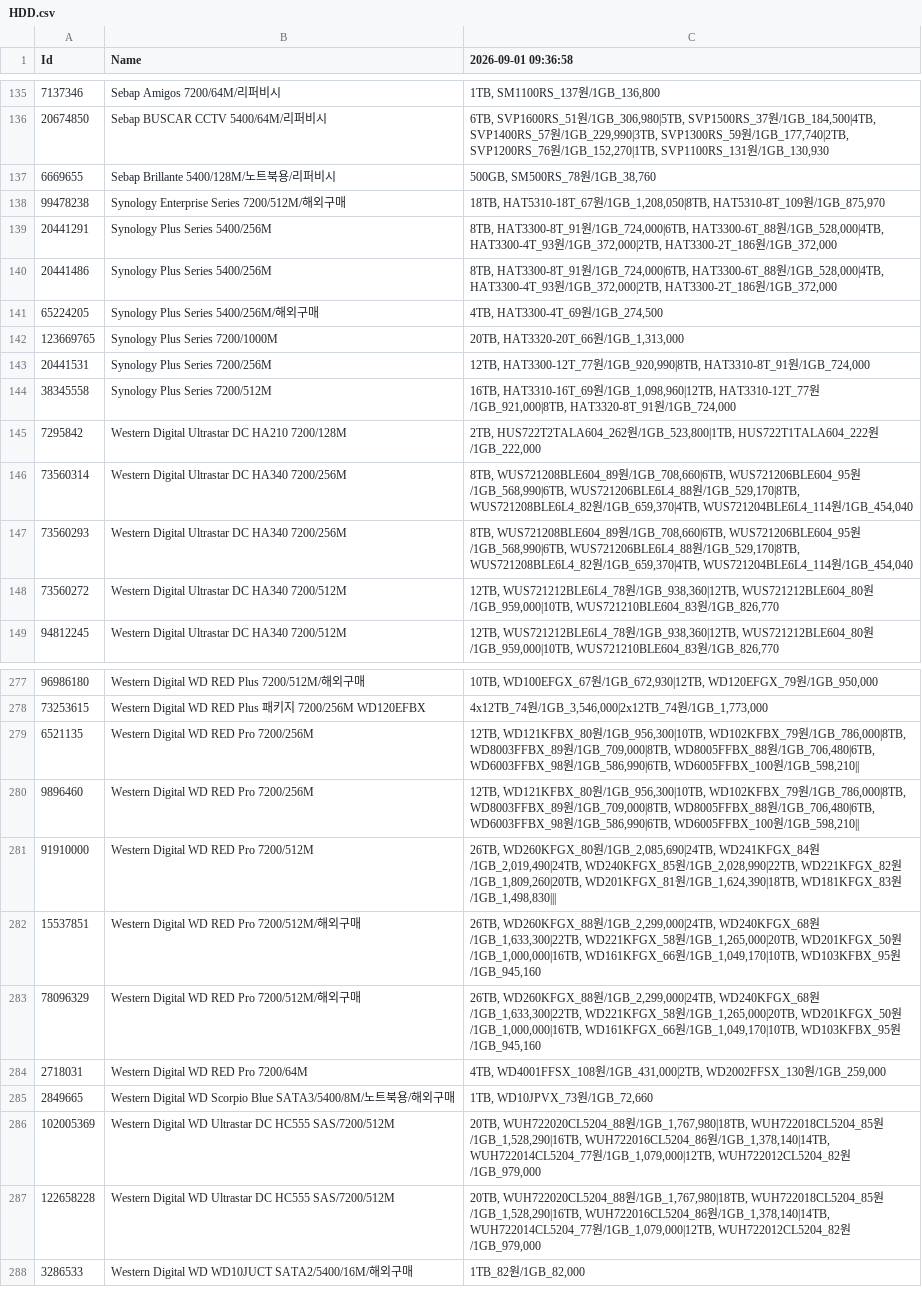
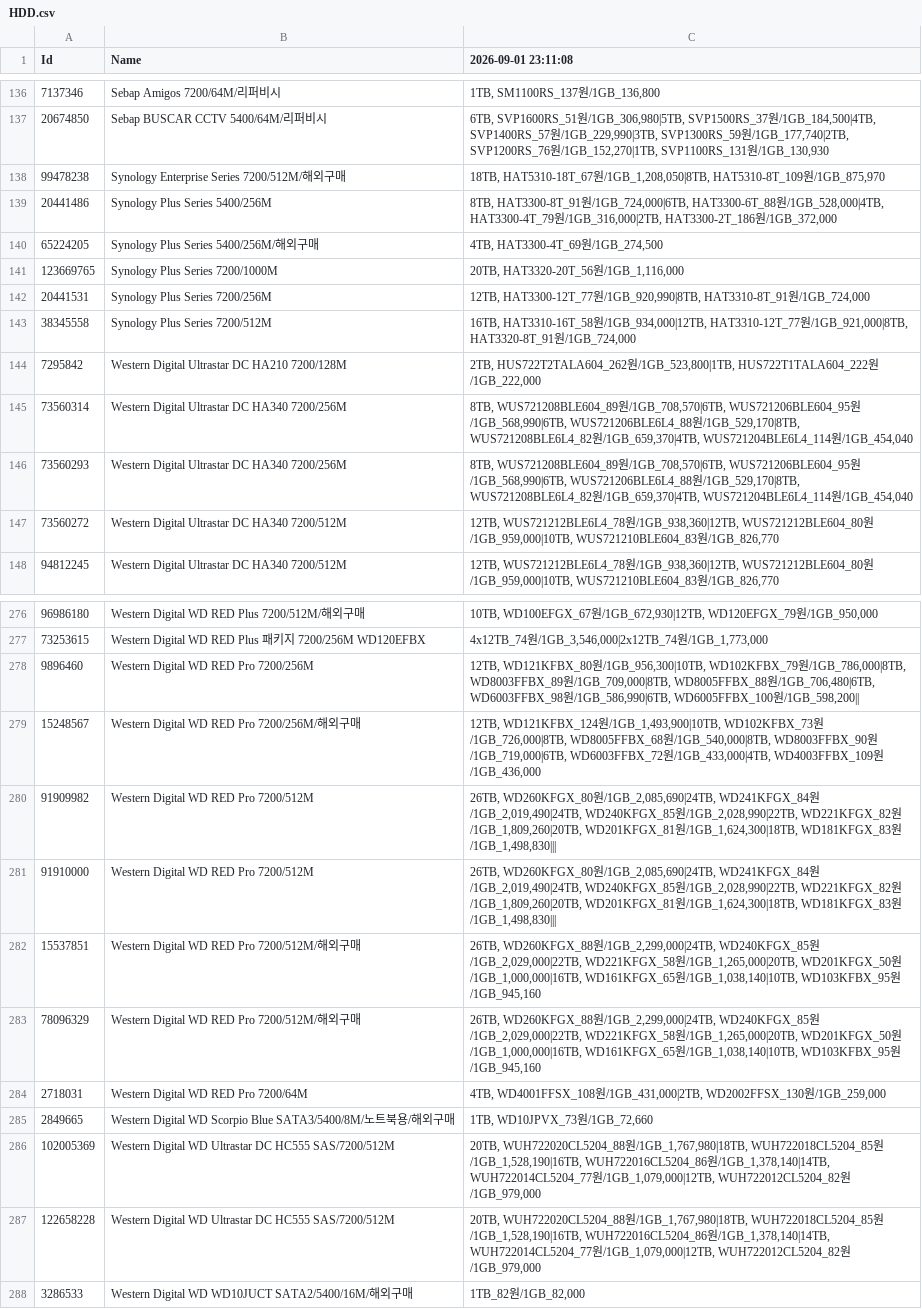
Before and after one commit to door-JH/Danawa-Crawler, a CSV file: crawl_data/HDD.csv, drawn as a sheet; only a part is shown, gaps mark what is left out; removed rows and columns are numbered as before the commit, all else as after; the diff covers the shown part only; the diff names each change by its address in the sheet, - before the commit and + after, or states it on an @@ line.

```diff
--- a/crawl_data/HDD.csv
+++ b/crawl_data/HDD.csv
-C1: 2026-09-01 09:36:58
+C1: 2026-09-01 23:11:08
-row 137: 6669655 | Sebap Brillante 5400/128M/노트북용/리퍼비시 | 500GB, SM500RS_78원/1GB_38,760
-row 139: 20441291 | Synology Plus Series 5400/256M | 8TB, HAT3300-8T_91원/1GB_724,000|6TB, HAT3300-6T_88원/1GB_528,000|4TB, HAT3300-4T_93원/1GB_372,000|2TB, HAT3300-2T_186원/1GB_372,000
-C139 (2026-09-01 23:11:08): …원/1GB_528,000|4TB, HAT3300-4T_93원/1GB_372,000|2TB, HAT3300-2T_186원…
+C139 (2026-09-01 23:11:08): …원/1GB_528,000|4TB, HAT3300-4T_79원/1GB_316,000|2TB, HAT3300-2T_186원…
-C141 (2026-09-01 23:11:08): 20TB, HAT3320-20T_66원/1GB_1,313,000
+C141 (2026-09-01 23:11:08): 20TB, HAT3320-20T_56원/1GB_1,116,000
-C143 (2026-09-01 23:11:08): 16TB, HAT3310-16T_69원/1GB_1,098,960|12TB, HAT3310-12T_77원…
+C143 (2026-09-01 23:11:08): 16TB, HAT3310-16T_58원/1GB_934,000|12TB, HAT3310-12T_77원…
-C145:C146 (2026-09-01 23:11:08): …WUS721208BLE604_89원/1GB_708,660|6TB, WUS721206BLE604_95원…
+C145:C146 (2026-09-01 23:11:08): …WUS721208BLE604_89원/1GB_708,570|6TB, WUS721206BLE604_95원…
-row 279: 6521135 | Western Digital WD RED Pro 7200/256M | 12TB, WD121KFBX_80원/1GB_956,300|10TB, WD102KFBX_79원/1GB_786,000|8TB, WD8003FFBX_89원/1GB_709,000|8TB, WD8005FFBX_88원/1GB_706,480|6TB, WD6003FFBX_98원/1GB_586,990|6TB, WD6005FFBX_100원/1GB_598,210
-C278 (2026-09-01 23:11:08): …WD6005FFBX_100원/1GB_598,210||
+C278 (2026-09-01 23:11:08): …WD6005FFBX_100원/1GB_598,200||
+row 279: 15248567 | Western Digital WD RED Pro 7200/256M/해외구매 | 12TB, WD121KFBX_124원/1GB_1,493,900|10TB, WD102KFBX_73원/1GB_726,000|8TB, WD8005FFBX_68원/1GB_540,000|8TB, WD8003FFBX_90원/1GB_719,000|6TB, WD6003FFBX_72원/1GB_433,000|4TB, WD4003FFBX_109원/1GB_436,000
+row 280: 91909982 | Western Digital WD RED Pro 7200/512M | 26TB, WD260KFGX_80원/1GB_2,085,690|24TB, WD241KFGX_84원/1GB_2,019,490|24TB, WD240KFGX_85원/1GB_2,028,990|22TB, WD221KFGX_82원/1GB_1,809,260|20TB, WD201KFGX_81원/1GB_1,624,300|18TB, WD181KFGX_83원/1GB_1,498,830
-C281 (2026-09-01 23:11:08): …WD201KFGX_81원/1GB_1,624,390|18TB, WD181KFGX_83원…
+C281 (2026-09-01 23:11:08): …WD201KFGX_81원/1GB_1,624,300|18TB, WD181KFGX_83원…
-C282:C283 (2026-09-01 23:11:08): …원/1GB_2,299,000|24TB, WD240KFGX_68원/1GB_1,633,300|22TB, WD221KFGX_58원/1GB_1,265,000|20TB, WD201KFGX_50원/1GB_1,000,000|16TB, WD161KFGX_66원/1GB_1,049,170|10TB, WD103KFBX_95원…
+C282:C283 (2026-09-01 23:11:08): …원/1GB_2,299,000|24TB, WD240KFGX_85원/1GB_2,029,000|22TB, WD221KFGX_58원/1GB_1,265,000|20TB, WD201KFGX_50원/1GB_1,000,000|16TB, WD161KFGX_65원/1GB_1,038,140|10TB, WD103KFBX_95원…
-C286:C287 (2026-09-01 23:11:08): …WUH722018CL5204_85원/1GB_1,528,290|16TB, WUH722016CL5204_86원…
+C286:C287 (2026-09-01 23:11:08): …WUH722018CL5204_85원/1GB_1,528,190|16TB, WUH722016CL5204_86원…
```
Also changed, not shown: 5 added rows, 4 removed rows and 61 edited cells elsewhere in this file, crawl_data/Cooler.csv, crawl_data/Headset.csv, 12 other files.
